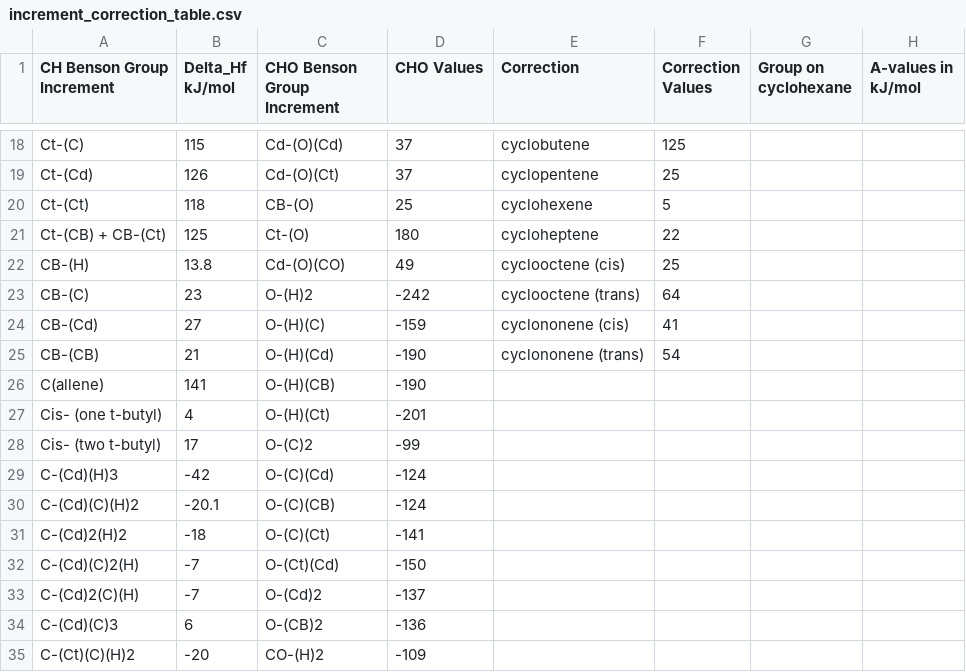
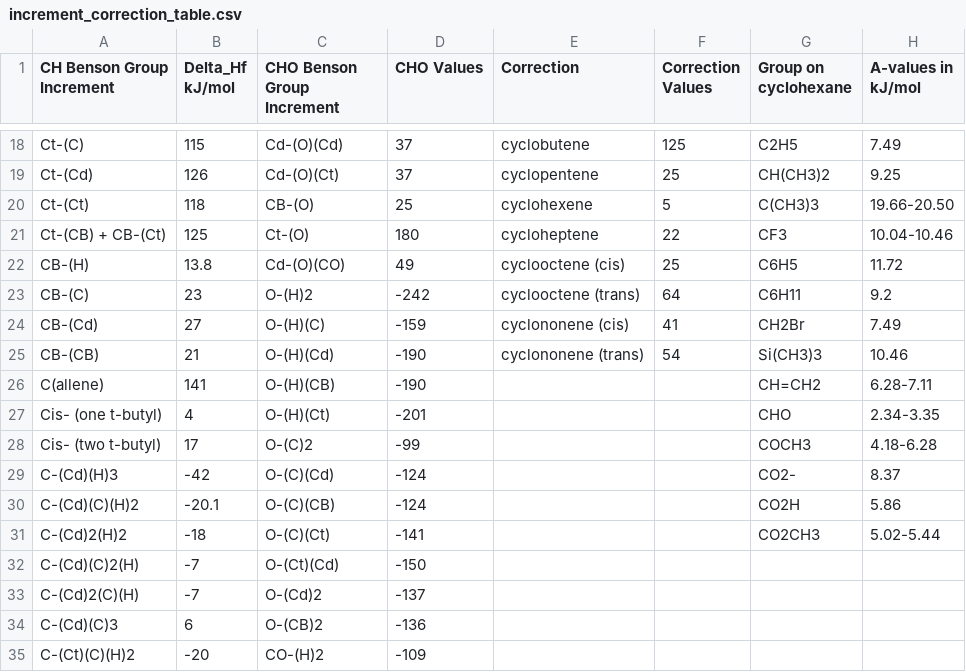
Before and after one commit to PrashantKumarChem/Benson-Increments-Calculator, a CSV file: CSV_data_files/increment_correction_table.csv, drawn as a sheet; only a part is shown, gaps mark what is left out; the diff covers the shown part only; the diff names each change by its address in the sheet, - before the commit and + after, or states it on an @@ line.

```diff
--- a/CSV_data_files/increment_correction_table.csv
+++ b/CSV_data_files/increment_correction_table.csv
-G18 (Group on cyclohexane): (empty)
+G18 (Group on cyclohexane): C2H5
-H18 (A-values in kJ/mol): (empty)
+H18 (A-values in kJ/mol): 7.49
-G19 (Group on cyclohexane): (empty)
+G19 (Group on cyclohexane): CH(CH3)2
-H19 (A-values in kJ/mol): (empty)
+H19 (A-values in kJ/mol): 9.25
-G20 (Group on cyclohexane): (empty)
+G20 (Group on cyclohexane): C(CH3)3
-H20 (A-values in kJ/mol): (empty)
+H20 (A-values in kJ/mol): 19.66-20.50
-G21 (Group on cyclohexane): (empty)
+G21 (Group on cyclohexane): CF3
-H21 (A-values in kJ/mol): (empty)
+H21 (A-values in kJ/mol): 10.04-10.46
-G22 (Group on cyclohexane): (empty)
+G22 (Group on cyclohexane): C6H5
-H22 (A-values in kJ/mol): (empty)
+H22 (A-values in kJ/mol): 11.72
-G23 (Group on cyclohexane): (empty)
+G23 (Group on cyclohexane): C6H11
-H23 (A-values in kJ/mol): (empty)
+H23 (A-values in kJ/mol): 9.2
-G24 (Group on cyclohexane): (empty)
+G24 (Group on cyclohexane): CH2Br
-H24 (A-values in kJ/mol): (empty)
+H24 (A-values in kJ/mol): 7.49
-G25 (Group on cyclohexane): (empty)
+G25 (Group on cyclohexane): Si(CH3)3
-H25 (A-values in kJ/mol): (empty)
+H25 (A-values in kJ/mol): 10.46
-G26 (Group on cyclohexane): (empty)
+G26 (Group on cyclohexane): CH=CH2
-H26 (A-values in kJ/mol): (empty)
+H26 (A-values in kJ/mol): 6.28-7.11
-G27 (Group on cyclohexane): (empty)
+G27 (Group on cyclohexane): CHO
-H27 (A-values in kJ/mol): (empty)
+H27 (A-values in kJ/mol): 2.34-3.35
-G28 (Group on cyclohexane): (empty)
+G28 (Group on cyclohexane): COCH3
-H28 (A-values in kJ/mol): (empty)
+H28 (A-values in kJ/mol): 4.18-6.28
-G29 (Group on cyclohexane): (empty)
+G29 (Group on cyclohexane): CO2-
-H29 (A-values in kJ/mol): (empty)
+H29 (A-values in kJ/mol): 8.37
-G30 (Group on cyclohexane): (empty)
+G30 (Group on cyclohexane): CO2H
-H30 (A-values in kJ/mol): (empty)
+H30 (A-values in kJ/mol): 5.86
-G31 (Group on cyclohexane): (empty)
+G31 (Group on cyclohexane): CO2CH3
-H31 (A-values in kJ/mol): (empty)
+H31 (A-values in kJ/mol): 5.02-5.44
```
Also changed, not shown: 31 removed rows and 32 edited cells elsewhere in this file, 2 other files.
